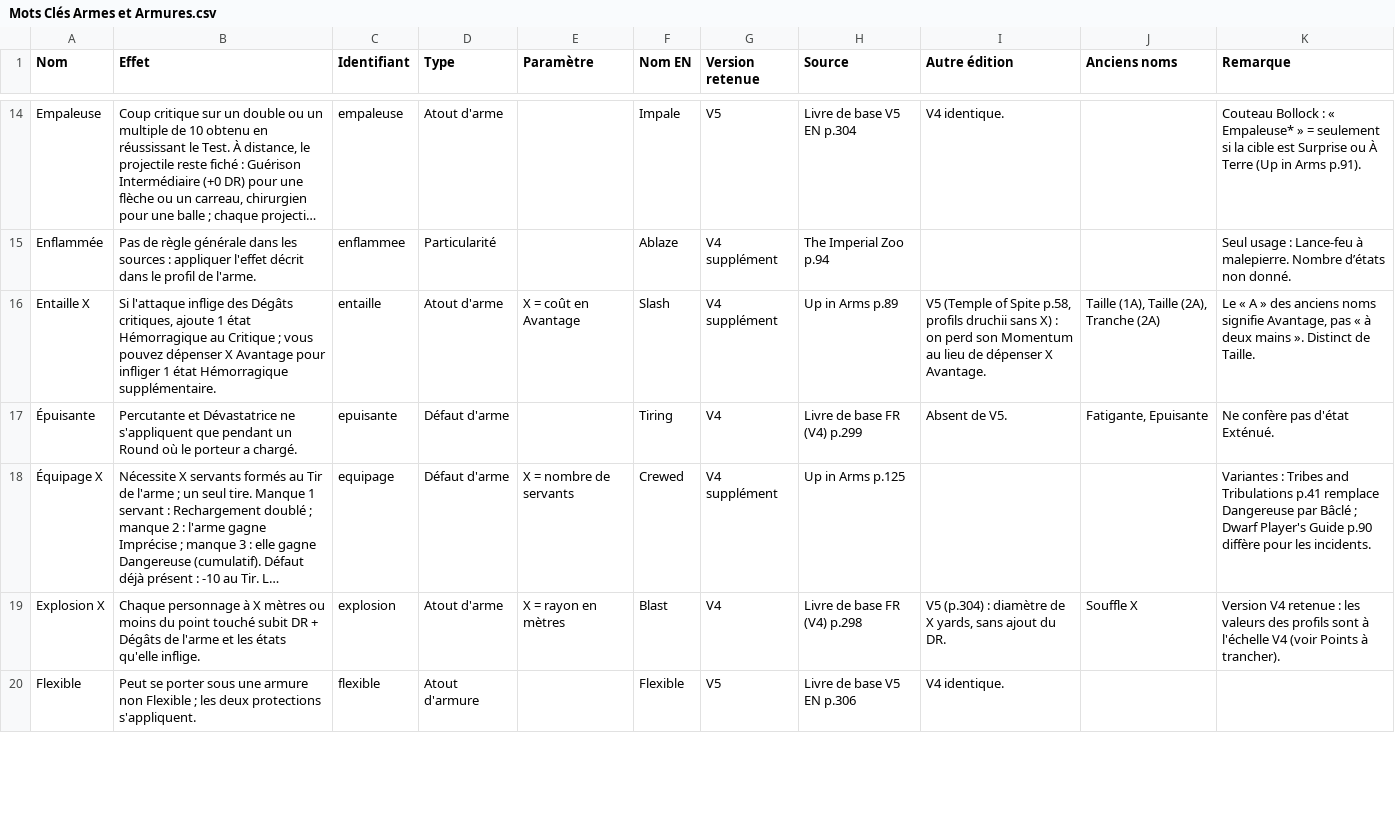
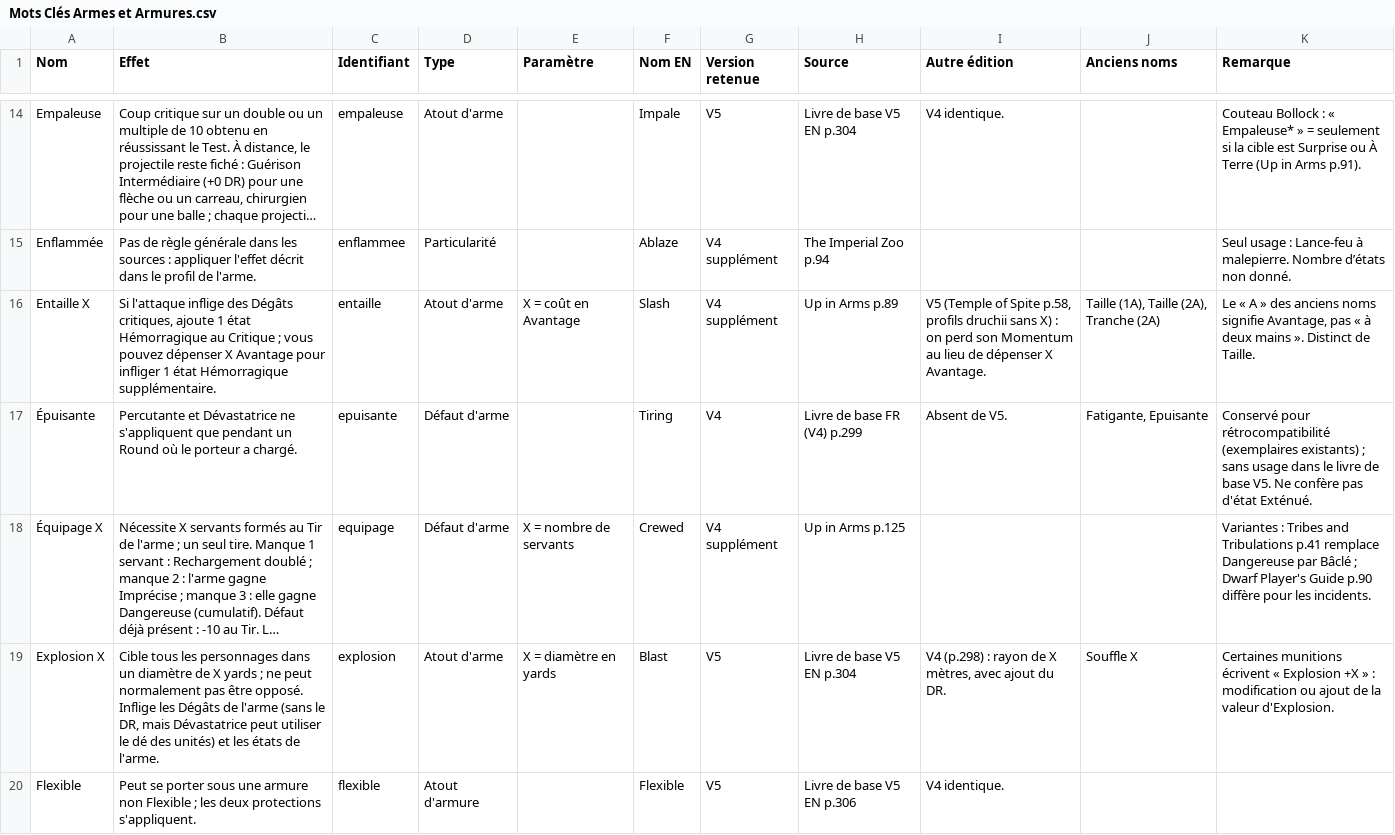
Before and after one commit to Ethoril/Outil-MJ-Warhammer, a CSV file: js/data/reference-source-csv/Mots Clés Armes et Armures.csv, drawn as a sheet; only a part is shown, gaps mark what is left out; long unchanged cells end in …; the diff covers the shown part only; the diff names each change by its address in the sheet, - before the commit and + after, or states it on an @@ line.

```diff
--- a/js/data/reference-source-csv/Mots Clés Armes et Armures.csv
+++ b/js/data/reference-source-csv/Mots Clés Armes et Armures.csv
-K17 (Remarque): Ne confère…
+K17 (Remarque): Conservé pour rétrocompatibilité (exemplaires existants) ; sans usage dans le livre de base V5. Ne confère…
-B19 (Effet): Chaque personnage à X mètres ou moins du point touché subit DR + Dégâts de l'arme et les états qu'elle inflige.
+B19 (Effet): Cible tous les personnages dans un diamètre de X yards ; ne peut normalement pas être opposé. Inflige les Dégâts de l'arme (sans le DR, mais Dévastatrice peut utiliser le dé des unités) et les états de l'arme.
-E19 (Paramètre): X = rayon en mètres
+E19 (Paramètre): X = diamètre en yards
-G19 (Version retenue): V4
+G19 (Version retenue): V5
-H19 (Source): Livre de base FR (V4) p.298
+H19 (Source): Livre de base V5 EN p.304
-I19 (Autre édition): V5 (p.304) : diamètre de X yards, sans ajout du…
+I19 (Autre édition): V4 (p.298) : rayon de X mètres, avec ajout du…
-K19 (Remarque): Version V4 retenue : les valeurs des profils sont à l'échelle V4 (voir Points à trancher).
+K19 (Remarque): Certaines munitions écrivent « Explosion +X » : modification ou ajout de la valeur d'Explosion.
```
Also changed, not shown: 2 added rows and 14 edited cells elsewhere in this file, js/data/reference-source-csv/Armes Corps à Corps.csv, js/data/reference-source-csv/Armes à Distance.csv, 23 other files.
